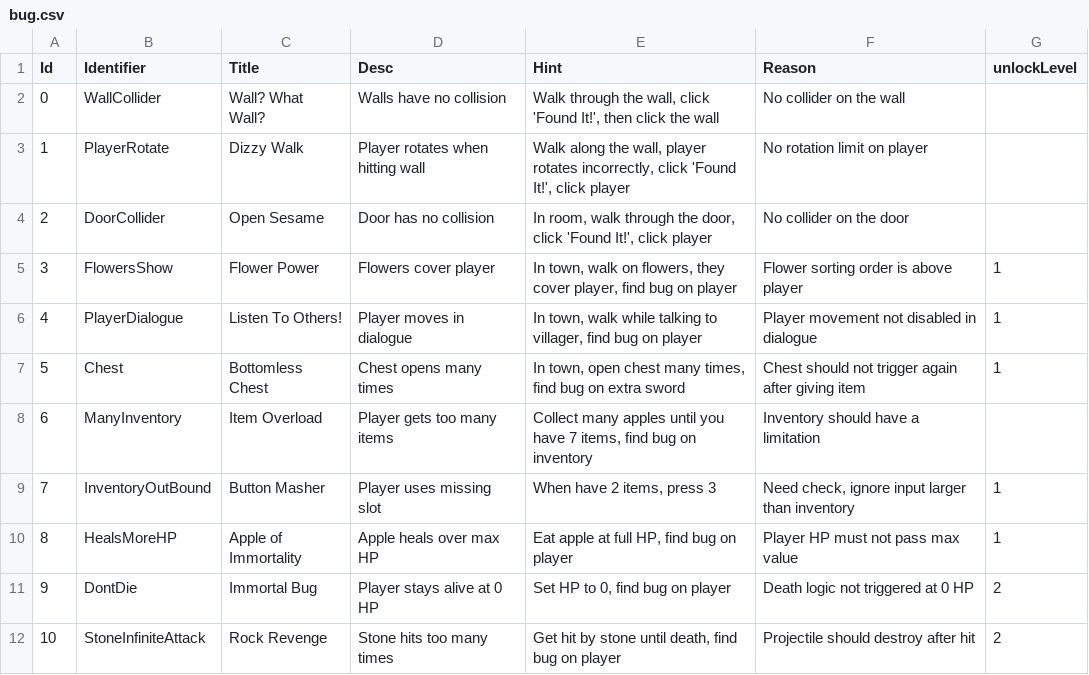
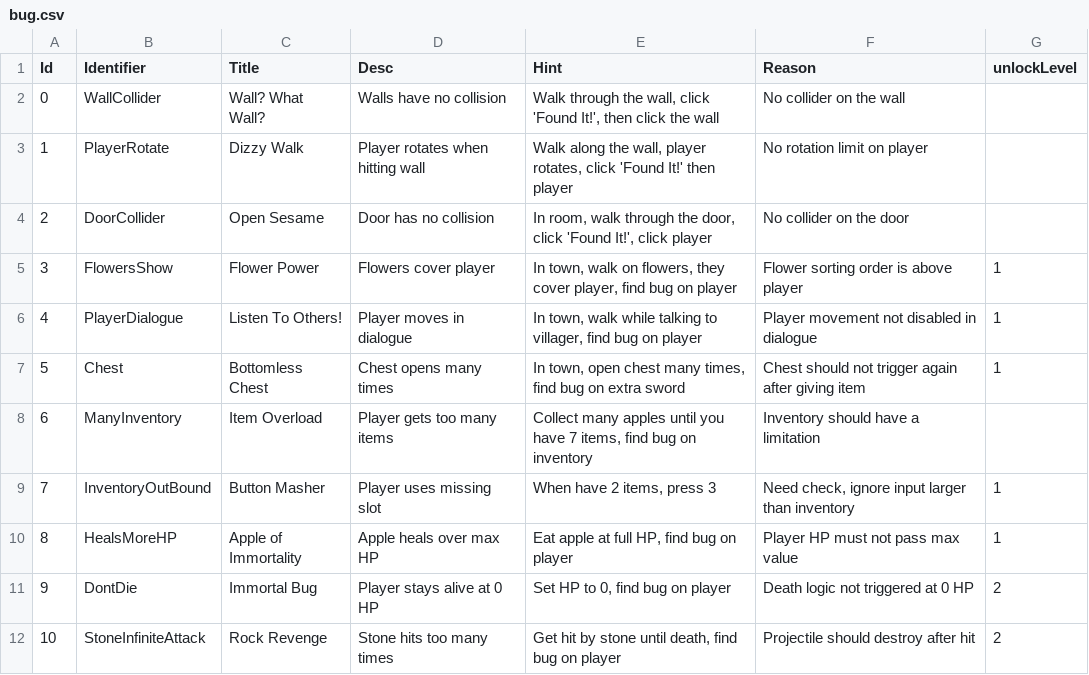
Before and after one commit to shshwdr/findbug, a CSV file: Assets/Resources/csv/bug.csv, drawn as a sheet.

```diff
--- a/Assets/Resources/csv/bug.csv
+++ b/Assets/Resources/csv/bug.csv
@@ -2,3 +2,3 @@
 0,WallCollider,Wall? What Wall?,Walls have no collision,"Walk through the wall, click 'Found It!', then click the wall",No collider on the wall,
-1,PlayerRotate,Dizzy Walk,Player rotates when hitting wall,"Walk along the wall, player rotates incorrectly, click 'Found It!', click player",No rotation limit on player,
+1,PlayerRotate,Dizzy Walk,Player rotates when hitting wall,"Walk along the wall, player rotates, click 'Found It!' then player",No rotation limit on player,
 2,DoorCollider,Open Sesame,Door has no collision,"In room, walk through the door, click 'Found It!', click player",No collider on the door,
```
Also changed, not shown: 10 other files.
